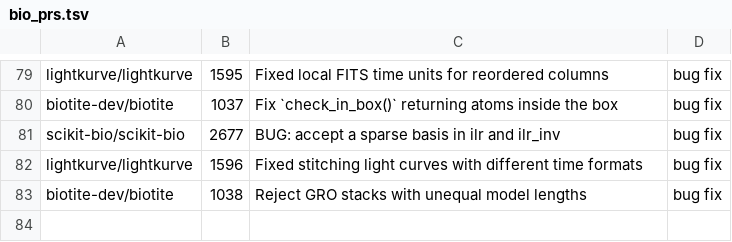
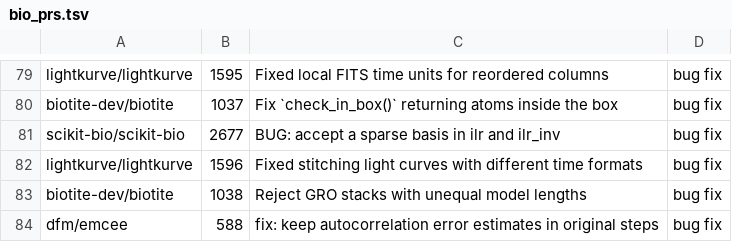
Before and after one commit to rpinho/ai-biology, a TSV file: tools/bio_prs.tsv, drawn as a sheet; only a part is shown, gaps mark what is left out; the diff names each change by its address in the sheet, - before the commit and + after, or states it on an @@ line.

```diff
--- a/tools/bio_prs.tsv
+++ b/tools/bio_prs.tsv
+row 84: dfm/emcee | 588 | fix: keep autocorrelation error estimates in original steps | bug fix
```
Also changed, not shown: 1 other file.
